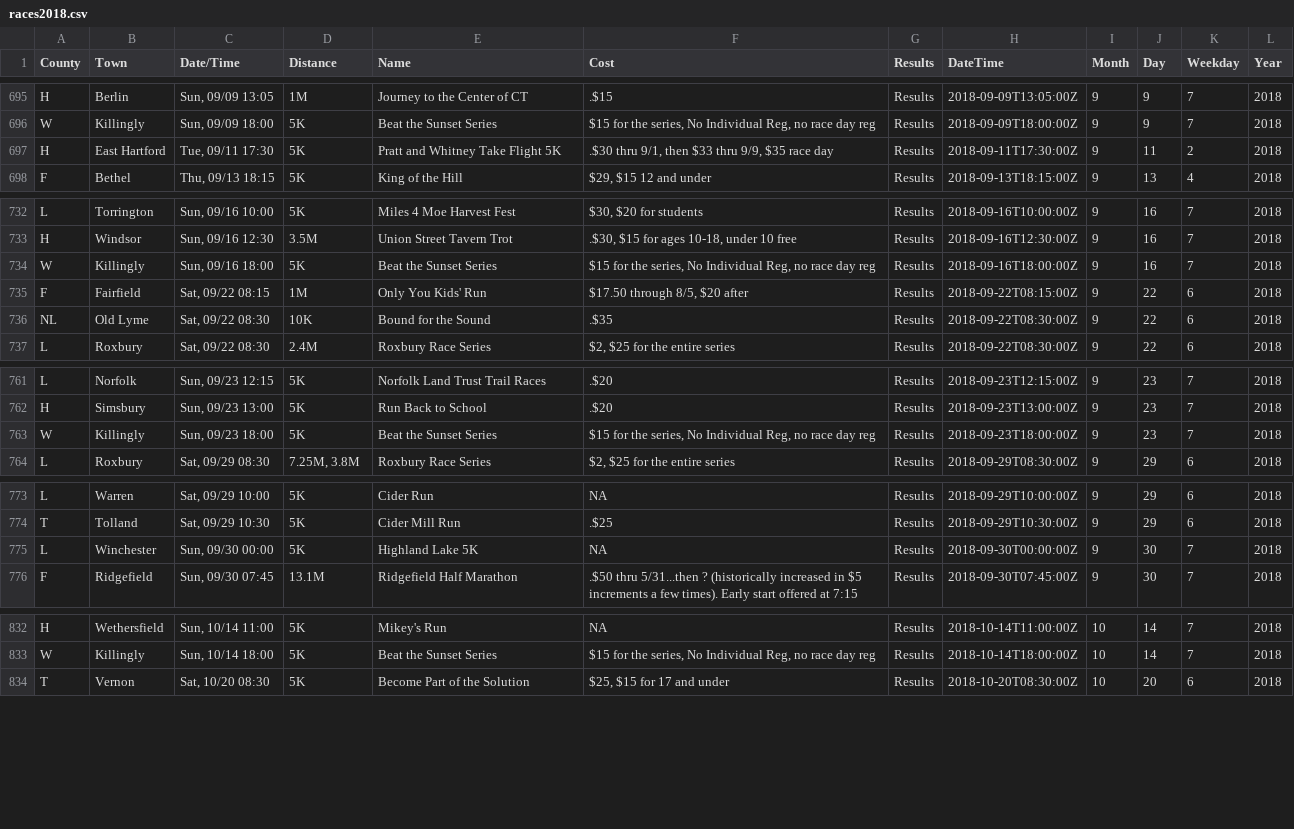
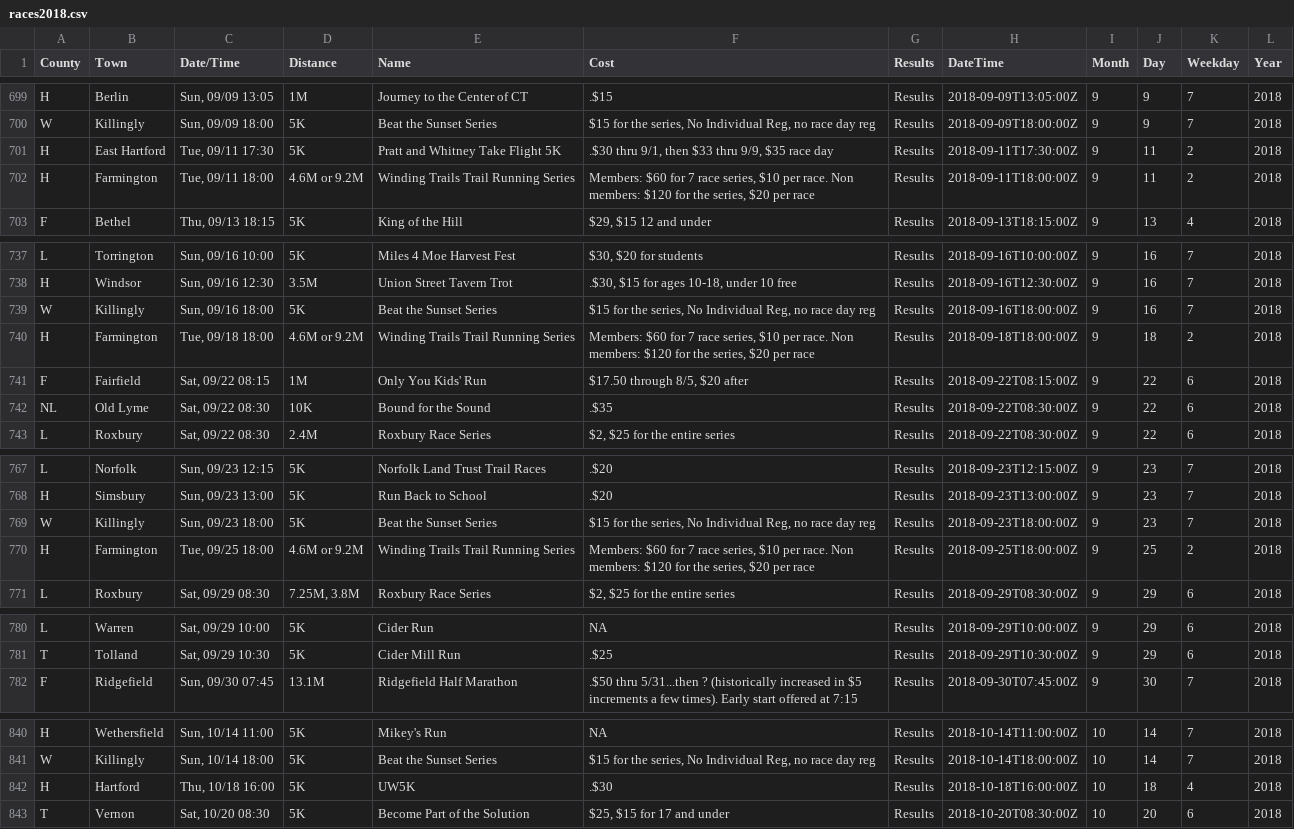
Before and after one commit to jpasini/dataviz-project-template, a CSV file: data/races2018.csv, drawn as a sheet; only a part is shown, gaps mark what is left out; the diff covers the shown part only.

```diff
--- a/data/races2018.csv
+++ b/data/races2018.csv
@@ -699,2 +703,3 @@ W,Killingly,"Sun, 09/09 18:00",5K,Beat the Sunset Series,"$15 for the series,  N
 H,East Hartford,"Tue, 09/11 17:30",5K,Pratt and Whitney Take Flight 5K,".$30 thru 9/1, then $33 thru 9/9, $35 race day",Results,2018-09-11T17:30:00Z,9,11,2,2018
+H,Farmington,"Tue, 09/11 18:00",4.6M or 9.2M,Winding Trails Trail Running Series,"Members: $60 for 7 race series, $10 per race.  Non members: $120 for the series, $20 per race",Results,2018-09-11T18:00:00Z,9,11,2,2018
 F,Bethel,"Thu, 09/13 18:15",5K,King of the Hill,"$29, $15 12 and under",Results,2018-09-13T18:15:00Z,9,13,4,2018
@@ -736,2 +741,3 @@ H,Windsor,"Sun, 09/16 12:30",3.5M,Union Street Tavern Trot,".$30, $15 for ages 1
 W,Killingly,"Sun, 09/16 18:00",5K,Beat the Sunset Series,"$15 for the series,  No Individual Reg, no race day reg",Results,2018-09-16T18:00:00Z,9,16,7,2018
+H,Farmington,"Tue, 09/18 18:00",4.6M or 9.2M,Winding Trails Trail Running Series,"Members: $60 for 7 race series, $10 per race.  Non members: $120 for the series, $20 per race",Results,2018-09-18T18:00:00Z,9,18,2,2018
 F,Fairfield,"Sat, 09/22 08:15",1M,Only You Kids' Run,"$17.50 through 8/5,  $20 after",Results,2018-09-22T08:15:00Z,9,22,6,2018
@@ -765,2 +771,3 @@ H,Simsbury,"Sun, 09/23 13:00",5K,Run Back to School,.$20,Results,2018-09-23T13:0
 W,Killingly,"Sun, 09/23 18:00",5K,Beat the Sunset Series,"$15 for the series,  No Individual Reg, no race day reg",Results,2018-09-23T18:00:00Z,9,23,7,2018
+H,Farmington,"Tue, 09/25 18:00",4.6M or 9.2M,Winding Trails Trail Running Series,"Members: $60 for 7 race series, $10 per race.  Non members: $120 for the series, $20 per race",Results,2018-09-25T18:00:00Z,9,25,2,2018
 L,Roxbury,"Sat, 09/29 08:30","7.25M, 3.8M",Roxbury Race Series,"$2,  $25 for the entire series",Results,2018-09-29T08:30:00Z,9,29,6,2018
@@ -776,3 +783,2 @@ L,Warren,"Sat, 09/29 10:00",5K,Cider Run,NA,Results,2018-09-29T10:00:00Z,9,29,6,
 T,Tolland,"Sat, 09/29 10:30",5K,Cider Mill Run,.$25,Results,2018-09-29T10:30:00Z,9,29,6,2018
-L,Winchester,"Sun, 09/30 00:00",5K,Highland Lake 5K,NA,Results,2018-09-30T00:00:00Z,9,30,7,2018
 F,Ridgefield,"Sun, 09/30 07:45",13.1M,Ridgefield Half Marathon,.$50 thru 5/31...then ? (historically increased in $5 increments a few times). Early start offered at 7:15,Results,2018-09-30T07:45:00Z,9,30,7,2018
@@ -835,2 +843,3 @@ H,Wethersfield,"Sun, 10/14 11:00",5K,Mikey's Run,NA,Results,2018-10-14T11:00:00Z
 W,Killingly,"Sun, 10/14 18:00",5K,Beat the Sunset Series,"$15 for the series,  No Individual Reg, no race day reg",Results,2018-10-14T18:00:00Z,10,14,7,2018
+H,Hartford,"Thu, 10/18 16:00",5K,UW5K,.$30,Results,2018-10-18T16:00:00Z,10,18,4,2018
 T,Vernon,"Sat, 10/20 08:30",5K,Become Part of the Solution,"$25,  $15 for 17 and under",Results,2018-10-20T08:30:00Z,10,20,6,2018
```
Also changed, not shown: 9 added rows, 1 removed row and 4 edited cells elsewhere in this file, 2 other files.
